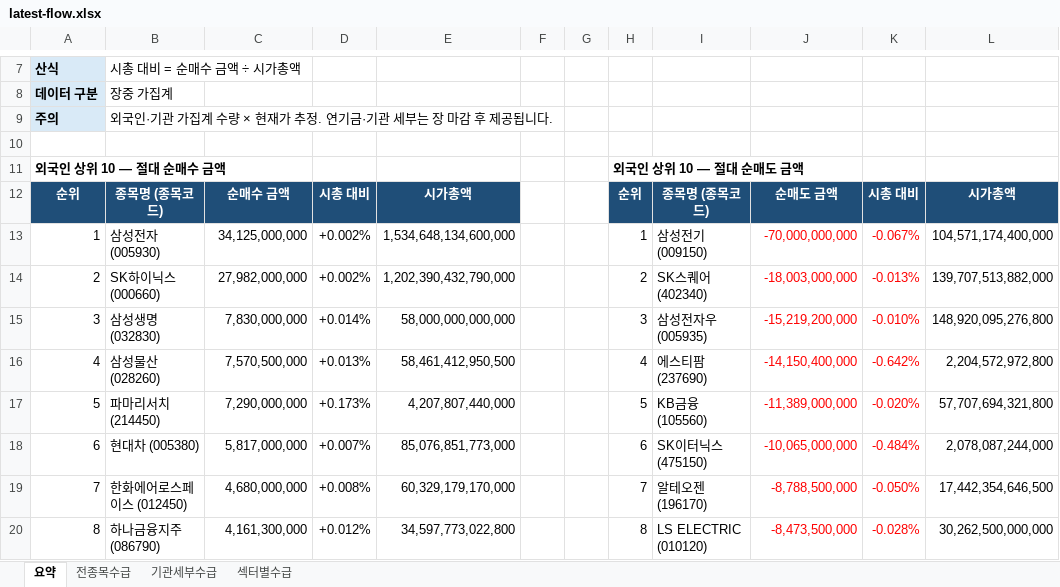
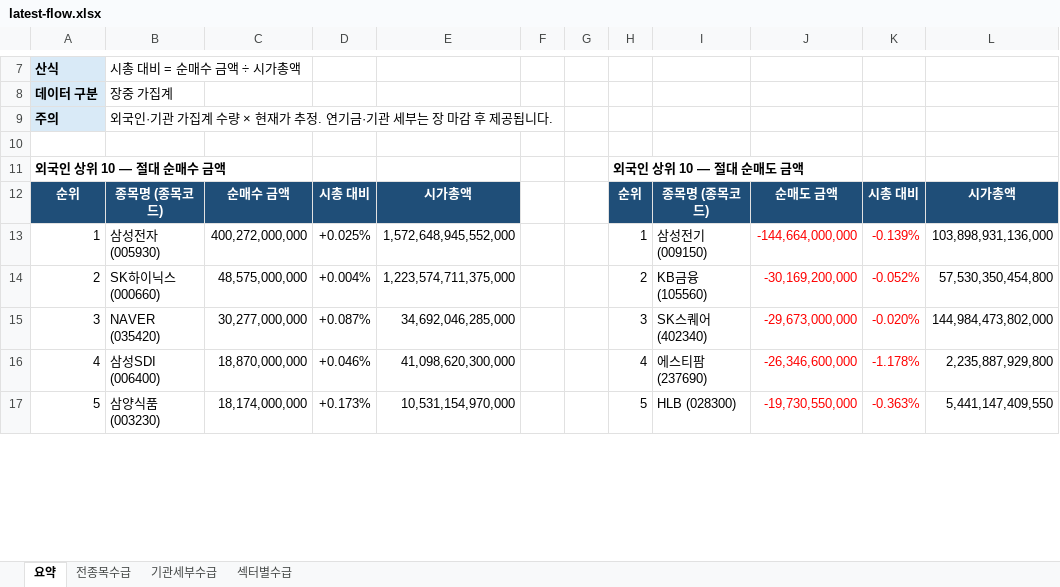
Before and after one commit to HeeChaNY/stock-market-dashboards, an Excel workbook: dashboard/latest-flow.xlsx, sheet 요약, drawn as a sheet; only a part is shown, gaps mark what is left out; values as stored, in another font and other column widths than the file's, no borders; removed rows and columns are numbered as before the commit, all else as after; the diff covers the shown part only; the diff names each change by its address in the sheet, - before the commit and + after, or states it on an @@ line.

```diff
--- a/dashboard/latest-flow.xlsx (sheet 요약)
+++ b/dashboard/latest-flow.xlsx (sheet 요약)
-C13: 34,125,000,000
+C13: 400,272,000,000
-D13: +0.002%
+D13: +0.025%
-E13: 1,534,648,134,600,000
+E13: 1,572,648,945,552,000
-J13: -70,000,000,000
+J13: -144,664,000,000
-K13: -0.067%
+K13: -0.139%
-L13: 104,571,174,400,000
+L13: 103,898,931,136,000
-C14: 27,982,000,000
+C14: 48,575,000,000
-D14: +0.002%
+D14: +0.004%
-E14: 1,202,390,432,790,000
+E14: 1,223,574,711,375,000
-I14: SK스퀘어 (402340)
+I14: KB금융 (105560)
-J14: -18,003,000,000
+J14: -30,169,200,000
-K14: -0.013%
+K14: -0.052%
-L14: 139,707,513,882,000
+L14: 57,530,350,454,800
-row 15: 3 | 삼성생명 (032830) | 7,830,000,000 | +0.014% | 58,000,000,000,000 |  |  | 3 | 삼성전자우 (005935) | -15,219,200,000 | -0.010% | 148,920,095,276,800
+row 15: 3 | NAVER (035420) | 30,277,000,000 | +0.087% | 34,692,046,285,000 |  |  | 3 | SK스퀘어 (402340) | -29,673,000,000 | -0.020% | 144,984,473,802,000
-B16: 삼성물산 (028260)
+B16: 삼성SDI (006400)
-C16: 7,570,500,000
+C16: 18,870,000,000
-D16: +0.013%
+D16: +0.046%
-E16: 58,461,412,950,500
+E16: 41,098,620,300,000
-J16: -14,150,400,000
+J16: -26,346,600,000
-K16: -0.642%
+K16: -1.178%
-L16: 2,204,572,972,800
+L16: 2,235,887,929,800
-B17: 파마리서치 (214450)
+B17: 삼양식품 (003230)
-C17: 7,290,000,000
+C17: 18,174,000,000
-E17: 4,207,807,440,000
+E17: 10,531,154,970,000
-I17: KB금융 (105560)
+I17: HLB (028300)
-J17: -11,389,000,000
+J17: -19,730,550,000
-K17: -0.020%
+K17: -0.363%
-L17: 57,707,694,321,800
+L17: 5,441,147,409,550
-row 18: 6 | 현대차 (005380) | 5,817,000,000 | +0.007% | 85,076,851,773,000 |  |  | 6 | SK이터닉스 (475150) | -10,065,000,000 | -0.484% | 2,078,087,244,000
-row 19: 7 | 한화에어로스페이스 (012450) | 4,680,000,000 | +0.008% | 60,329,179,170,000 |  |  | 7 | 알테오젠 (196170) | -8,788,500,000 | -0.050% | 17,442,354,646,500
-row 20: 8 | 하나금융지주 (086790) | 4,161,300,000 | +0.012% | 34,597,773,022,800 |  |  | 8 | LS ELECTRIC (010120) | -8,473,500,000 | -0.028% | 30,262,500,000,000
```
Also changed, not shown: 33 added rows, 10 removed rows and 15 edited cells elsewhere in this sheet, sheet 전종목수급, sheet 기관세부수급, sheet 섹터별수급, 1 other file.
